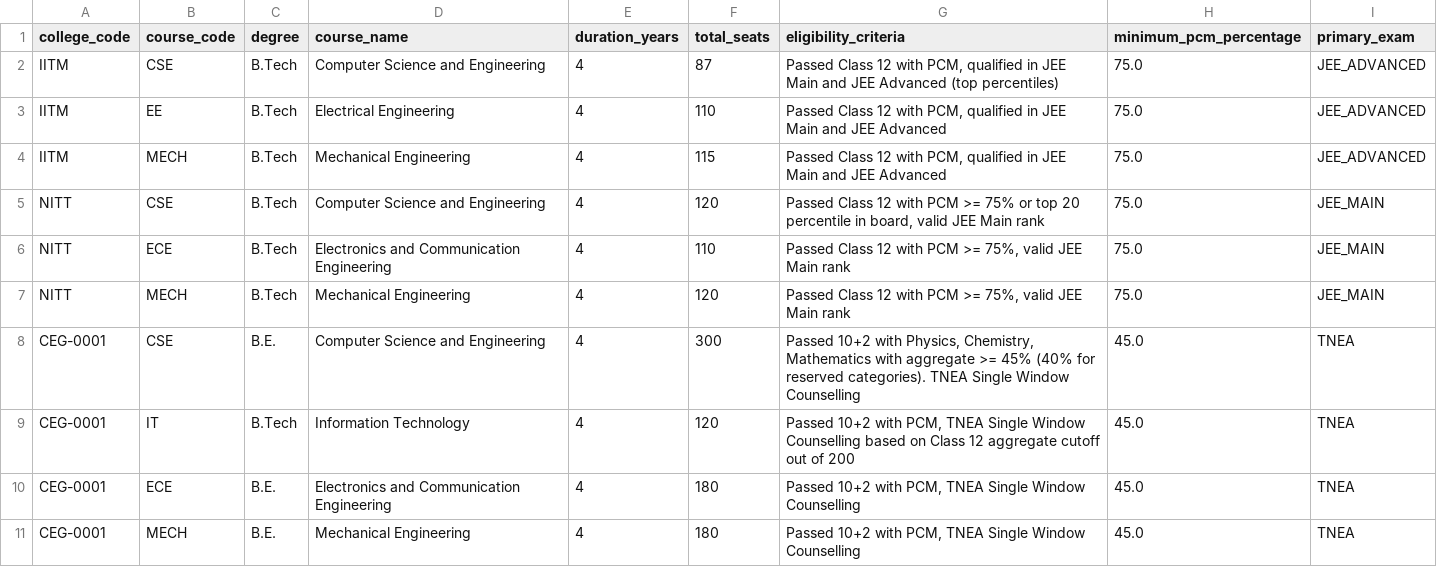
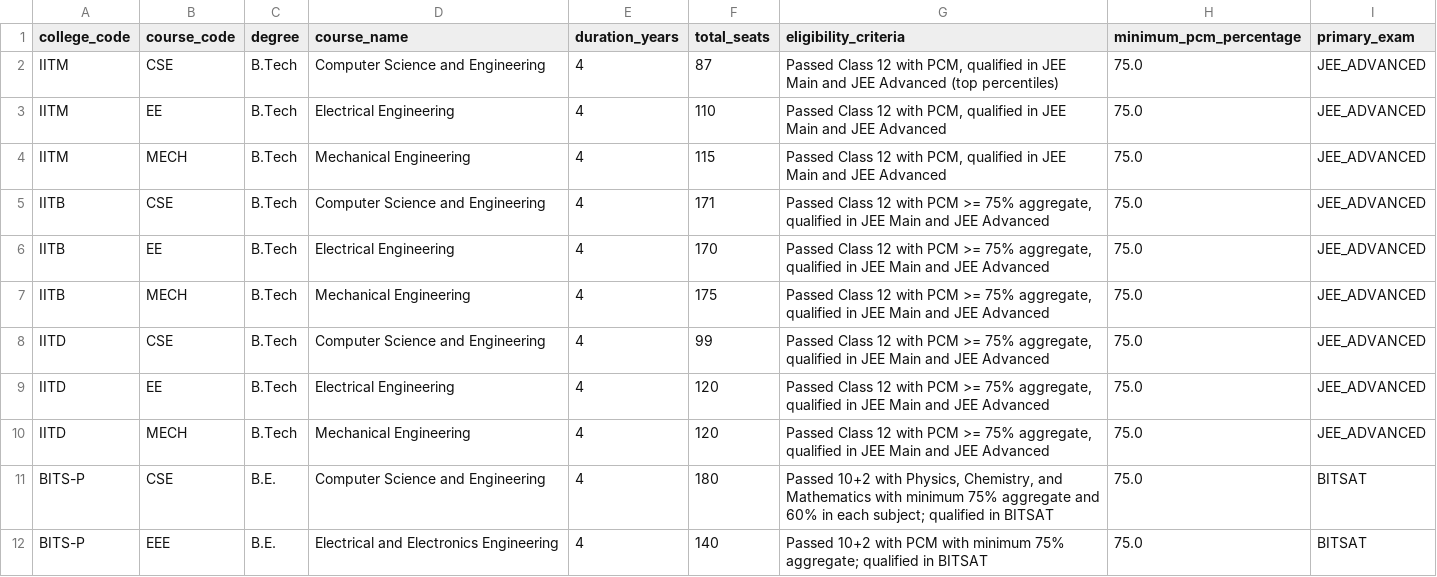
Before and after one commit to jyothidarisa/COLLEGE_GUIDE_AI, a CSV file: data/courses.csv, drawn as a sheet; only a part is shown; the shorter side is filled out with more unchanged rows; the diff covers the shown part only.

```diff
--- a/data/courses.csv
+++ b/data/courses.csv
@@ -4 +4,9 @@ IITM,EE,B.Tech,Electrical Engineering,4,110,"Passed Class 12 with PCM, qualified
 IITM,MECH,B.Tech,Mechanical Engineering,4,115,"Passed Class 12 with PCM, qualified in JEE Main and JEE Advanced",75.0,JEE_ADVANCED
+IITB,CSE,B.Tech,Computer Science and Engineering,4,171,"Passed Class 12 with PCM >= 75% aggregate, qualified in JEE Main and JEE Advanced",75.0,JEE_ADVANCED
+IITB,EE,B.Tech,Electrical Engineering,4,170,"Passed Class 12 with PCM >= 75% aggregate, qualified in JEE Main and JEE Advanced",75.0,JEE_ADVANCED
+IITB,MECH,B.Tech,Mechanical Engineering,4,175,"Passed Class 12 with PCM >= 75% aggregate, qualified in JEE Main and JEE Advanced",75.0,JEE_ADVANCED
+IITD,CSE,B.Tech,Computer Science and Engineering,4,99,"Passed Class 12 with PCM >= 75% aggregate, qualified in JEE Main and JEE Advanced",75.0,JEE_ADVANCED
+IITD,EE,B.Tech,Electrical Engineering,4,120,"Passed Class 12 with PCM >= 75% aggregate, qualified in JEE Main and JEE Advanced",75.0,JEE_ADVANCED
+IITD,MECH,B.Tech,Mechanical Engineering,4,120,"Passed Class 12 with PCM >= 75% aggregate, qualified in JEE Main and JEE Advanced",75.0,JEE_ADVANCED
+BITS-P,CSE,B.E.,Computer Science and Engineering,4,180,"Passed 10+2 with Physics, Chemistry, and Mathematics with minimum 75% aggregate and 60% in each subject; qualified in BITSAT",75.0,BITSAT
+BITS-P,EEE,B.E.,Electrical and Electronics Engineering,4,140,"Passed 10+2 with PCM with minimum 75% aggregate; qualified in BITSAT",75.0,BITSAT
```
Also changed, not shown: 7 added rows elsewhere in this file, data/colleges.csv, data/cutoffs.csv, 33 other files.
